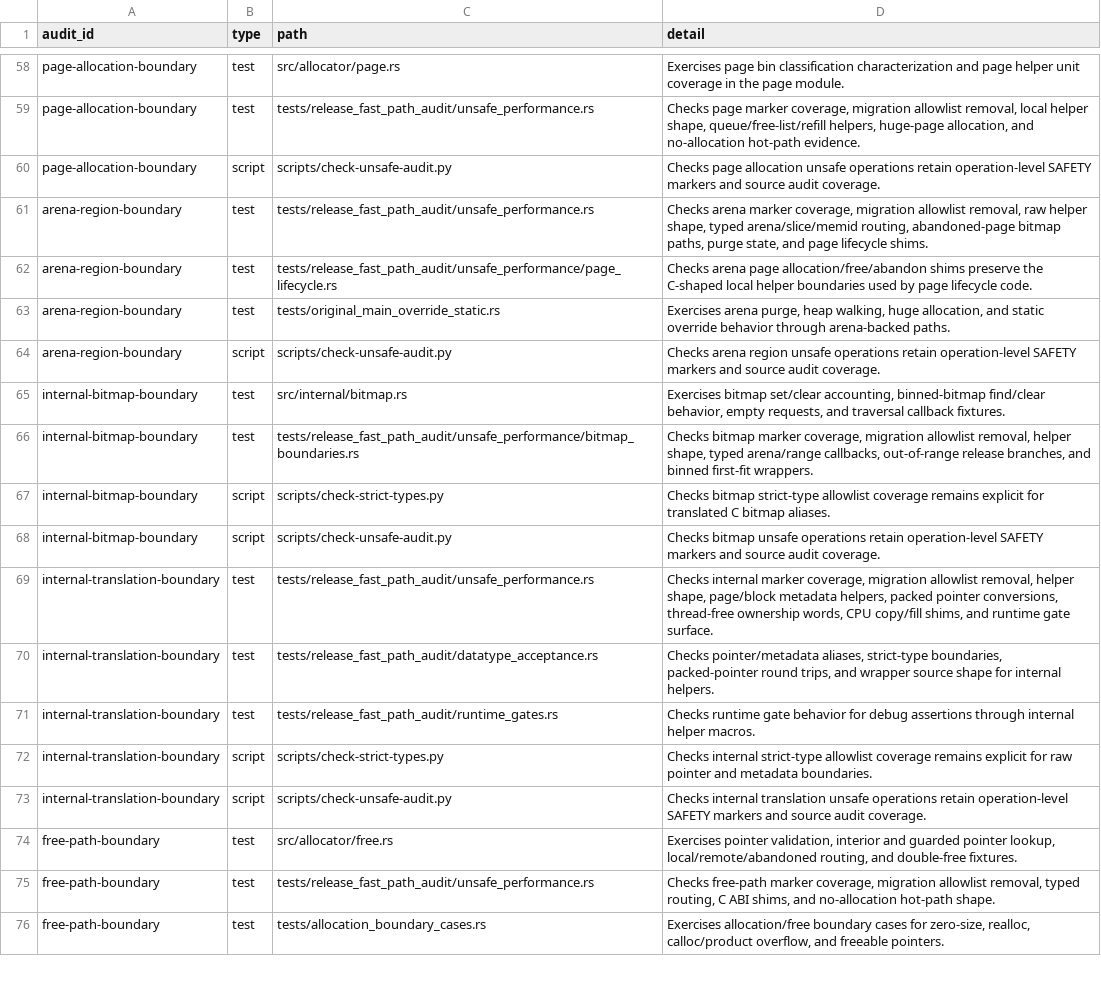
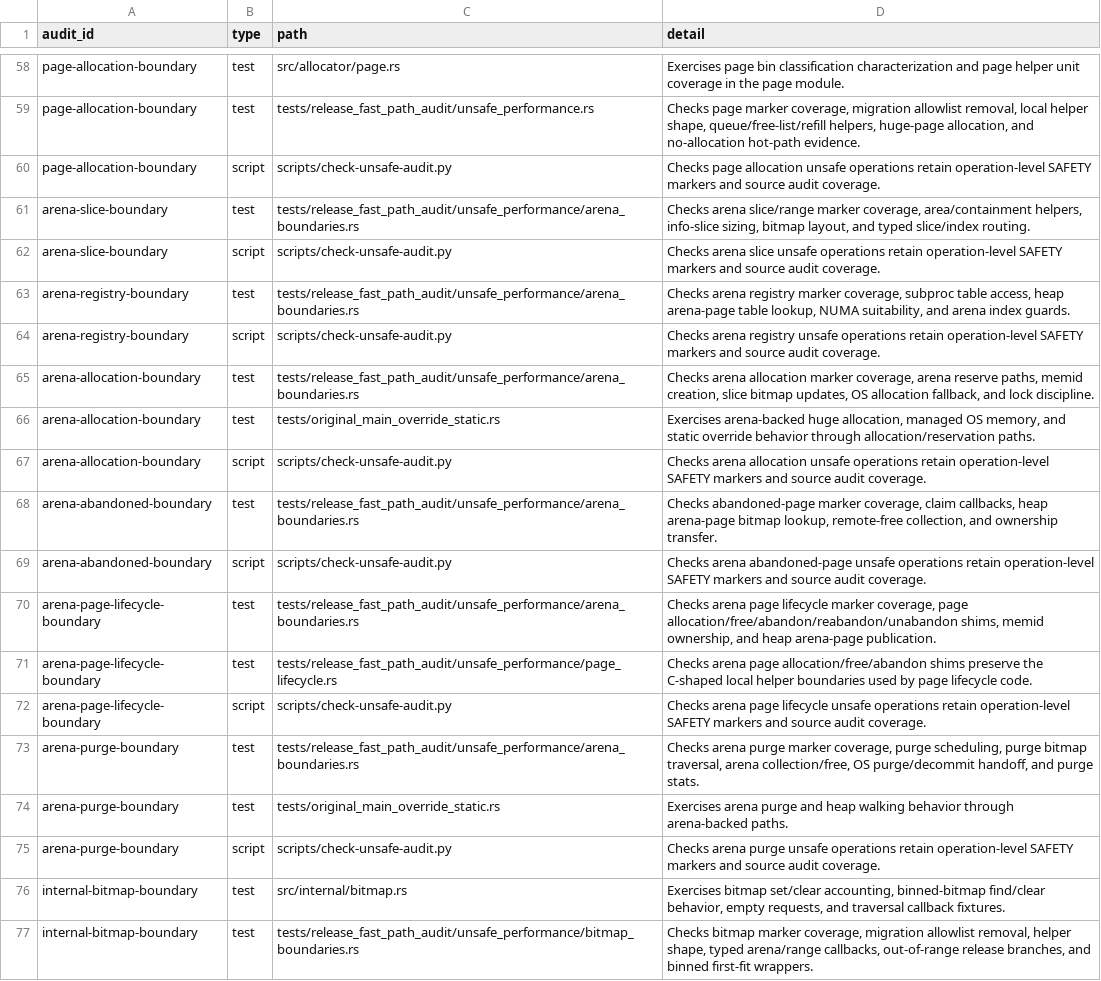
Before and after one commit to whb07/rimalloc, a TSV file: docs/unsafe-audit-evidence.tsv, drawn as a sheet; only a part is shown, gaps mark what is left out; the shorter side is filled out with more unchanged rows.

Commit message:
Split arena unsafe audit markers

```diff
--- a/docs/unsafe-audit-evidence.tsv
+++ b/docs/unsafe-audit-evidence.tsv
@@ -60,6 +60,17 @@ page-allocation-boundary	test	tests/release_fast_path_audit/unsafe_performance.r
 page-allocation-boundary	script	scripts/check-unsafe-audit.py	Checks page allocation unsafe operations retain operation-level SAFETY markers and source audit coverage.
-arena-region-boundary	test	tests/release_fast_path_audit/unsafe_performance.rs	Checks arena marker coverage, migration allowlist removal, raw helper shape, typed arena/slice/memid routing, abandoned-page bitmap paths, purge state, and page lifecycle shims.
-arena-region-boundary	test	tests/release_fast_path_audit/unsafe_performance/page_lifecycle.rs	Checks arena page allocation/free/abandon shims preserve the C-shaped local helper boundaries used by page lifecycle code.
-arena-region-boundary	test	tests/original_main_override_static.rs	Exercises arena purge, heap walking, huge allocation, and static override behavior through arena-backed paths.
-arena-region-boundary	script	scripts/check-unsafe-audit.py	Checks arena region unsafe operations retain operation-level SAFETY markers and source audit coverage.
+arena-slice-boundary	test	tests/release_fast_path_audit/unsafe_performance/arena_boundaries.rs	Checks arena slice/range marker coverage, area/containment helpers, info-slice sizing, bitmap layout, and typed slice/index routing.
+arena-slice-boundary	script	scripts/check-unsafe-audit.py	Checks arena slice unsafe operations retain operation-level SAFETY markers and source audit coverage.
+arena-registry-boundary	test	tests/release_fast_path_audit/unsafe_performance/arena_boundaries.rs	Checks arena registry marker coverage, subproc table access, heap arena-page table lookup, NUMA suitability, and arena index guards.
+arena-registry-boundary	script	scripts/check-unsafe-audit.py	Checks arena registry unsafe operations retain operation-level SAFETY markers and source audit coverage.
+arena-allocation-boundary	test	tests/release_fast_path_audit/unsafe_performance/arena_boundaries.rs	Checks arena allocation marker coverage, arena reserve paths, memid creation, slice bitmap updates, OS allocation fallback, and lock discipline.
+arena-allocation-boundary	test	tests/original_main_override_static.rs	Exercises arena-backed huge allocation, managed OS memory, and static override behavior through allocation/reservation paths.
+arena-allocation-boundary	script	scripts/check-unsafe-audit.py	Checks arena allocation unsafe operations retain operation-level SAFETY markers and source audit coverage.
+arena-abandoned-boundary	test	tests/release_fast_path_audit/unsafe_performance/arena_boundaries.rs	Checks abandoned-page marker coverage, claim callbacks, heap arena-page bitmap lookup, remote-free collection, and ownership transfer.
+arena-abandoned-boundary	script	scripts/check-unsafe-audit.py	Checks arena abandoned-page unsafe operations retain operation-level SAFETY markers and source audit coverage.
+arena-page-lifecycle-boundary	test	tests/release_fast_path_audit/unsafe_performance/arena_boundaries.rs	Checks arena page lifecycle marker coverage, page allocation/free/abandon/reabandon/unabandon shims, memid ownership, and heap arena-page publication.
+arena-page-lifecycle-boundary	test	tests/release_fast_path_audit/unsafe_performance/page_lifecycle.rs	Checks arena page allocation/free/abandon shims preserve the C-shaped local helper boundaries used by page lifecycle code.
+arena-page-lifecycle-boundary	script	scripts/check-unsafe-audit.py	Checks arena page lifecycle unsafe operations retain operation-level SAFETY markers and source audit coverage.
+arena-purge-boundary	test	tests/release_fast_path_audit/unsafe_performance/arena_boundaries.rs	Checks arena purge marker coverage, purge scheduling, purge bitmap traversal, arena collection/free, OS purge/decommit handoff, and purge stats.
+arena-purge-boundary	test	tests/original_main_override_static.rs	Exercises arena purge and heap walking behavior through arena-backed paths.
+arena-purge-boundary	script	scripts/check-unsafe-audit.py	Checks arena purge unsafe operations retain operation-level SAFETY markers and source audit coverage.
 internal-bitmap-boundary	test	src/internal/bitmap.rs	Exercises bitmap set/clear accounting, binned-bitmap find/clear behavior, empty requests, and traversal callback fixtures.
```
Also changed, not shown: 7 other files.
